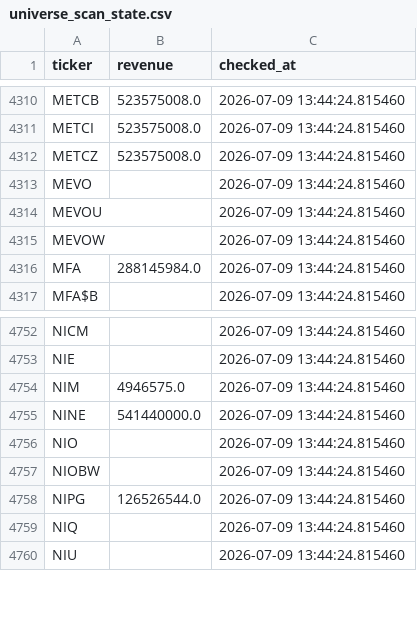
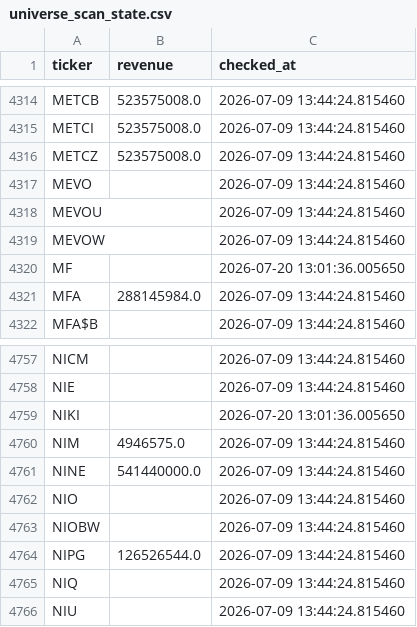
Before and after one commit to Amit33-design/Amit33-network-design, a CSV file: screener/universe_scan_state.csv, drawn as a sheet; only a part is shown, gaps mark what is left out; the diff covers the shown part only; the diff names each change by its address in the sheet, - before the commit and + after, or states it on an @@ line.

```diff
--- a/screener/universe_scan_state.csv
+++ b/screener/universe_scan_state.csv
+row 4320: MF |  | 2026-07-20 13:01:36.005650
+row 4759: NIKI |  | 2026-07-20 13:01:36.005650
```
Also changed, not shown: 8 added rows elsewhere in this file.
